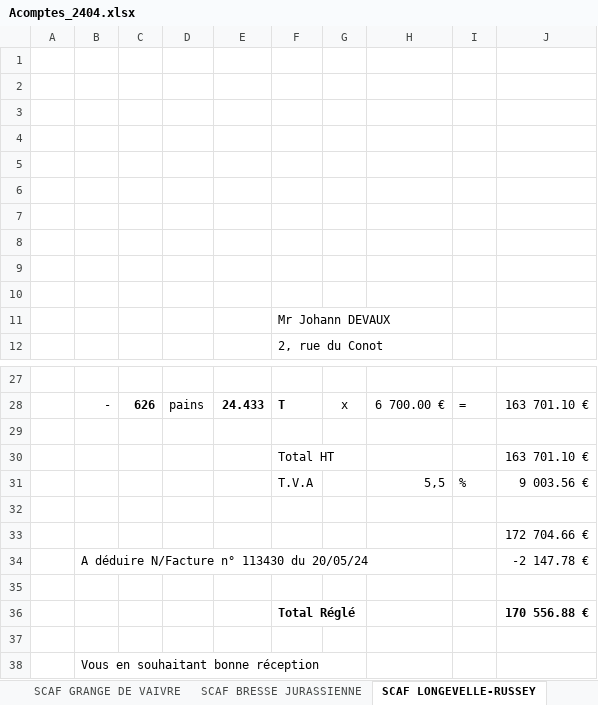
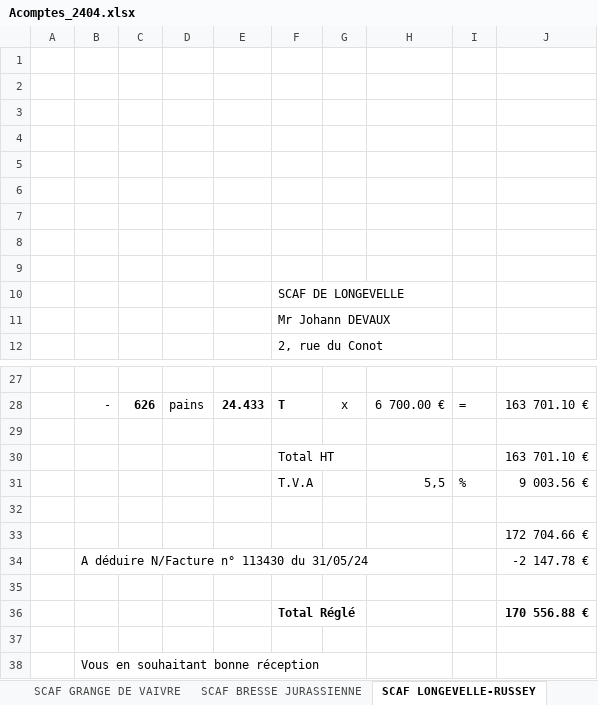
Before and after one commit to SteeveGllt/Gestcom, an Excel workbook: Documents/Acomptes/Acomptes_2404.xlsx, sheet SCAF LONGEVELLE-RUSSEY, drawn as a sheet; only a part is shown, gaps mark what is left out; values as stored, in another font and other column widths than the file's, no borders; the diff names each change by its address in the sheet, - before the commit and + after, or states it on an @@ line.

Commit message:
Rectification des N/Factures dans les fichiers Excel.

```diff
--- a/Documents/Acomptes/Acomptes_2404.xlsx (sheet SCAF LONGEVELLE-RUSSEY)
+++ b/Documents/Acomptes/Acomptes_2404.xlsx (sheet SCAF LONGEVELLE-RUSSEY)
-F10: (empty)
+F10: SCAF DE LONGEVELLE
-B34: A déduire N/Facture n° 113430 du 20/05/24
+B34: A déduire N/Facture n° 113430 du 31/05/24
```
Also changed, not shown: sheet SCAF BRESSE JURASSIENNE, sheet GD COMBE CHATELEU, sheet SCAF GRANGE DE VAIVRE, sheet SCAF LAVANS VUILLAFANS, 6 other files.
